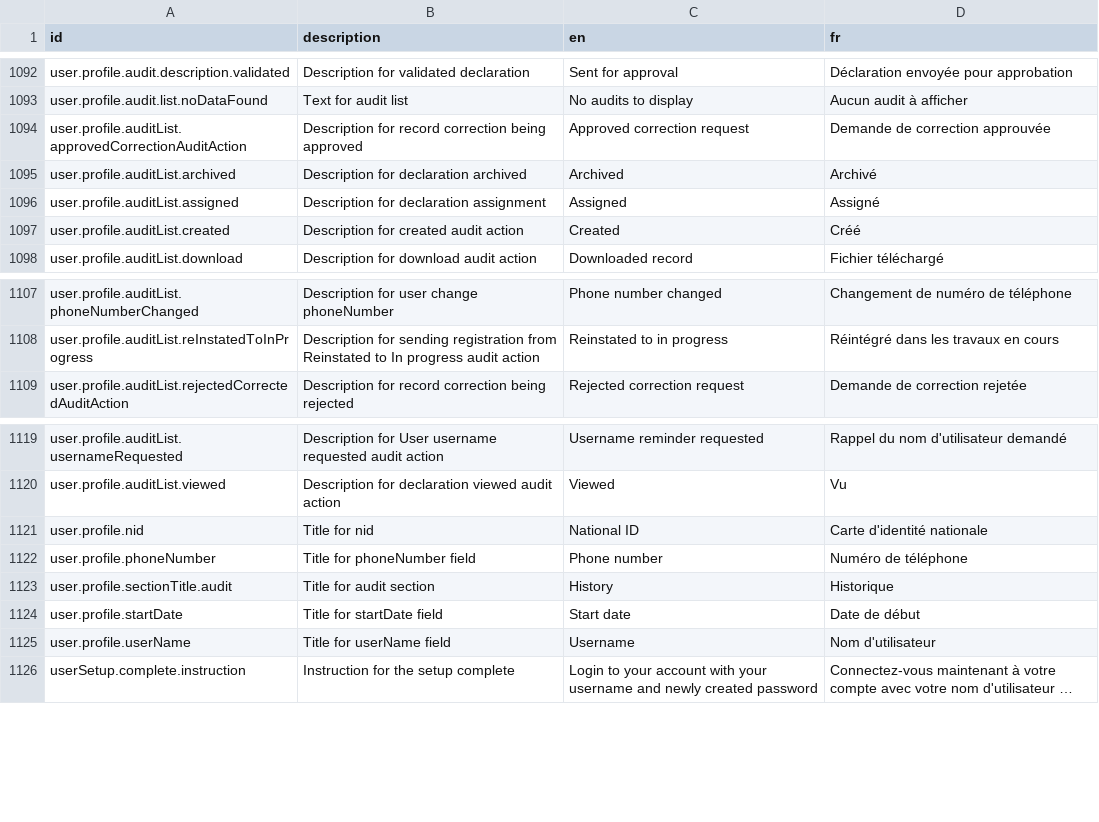
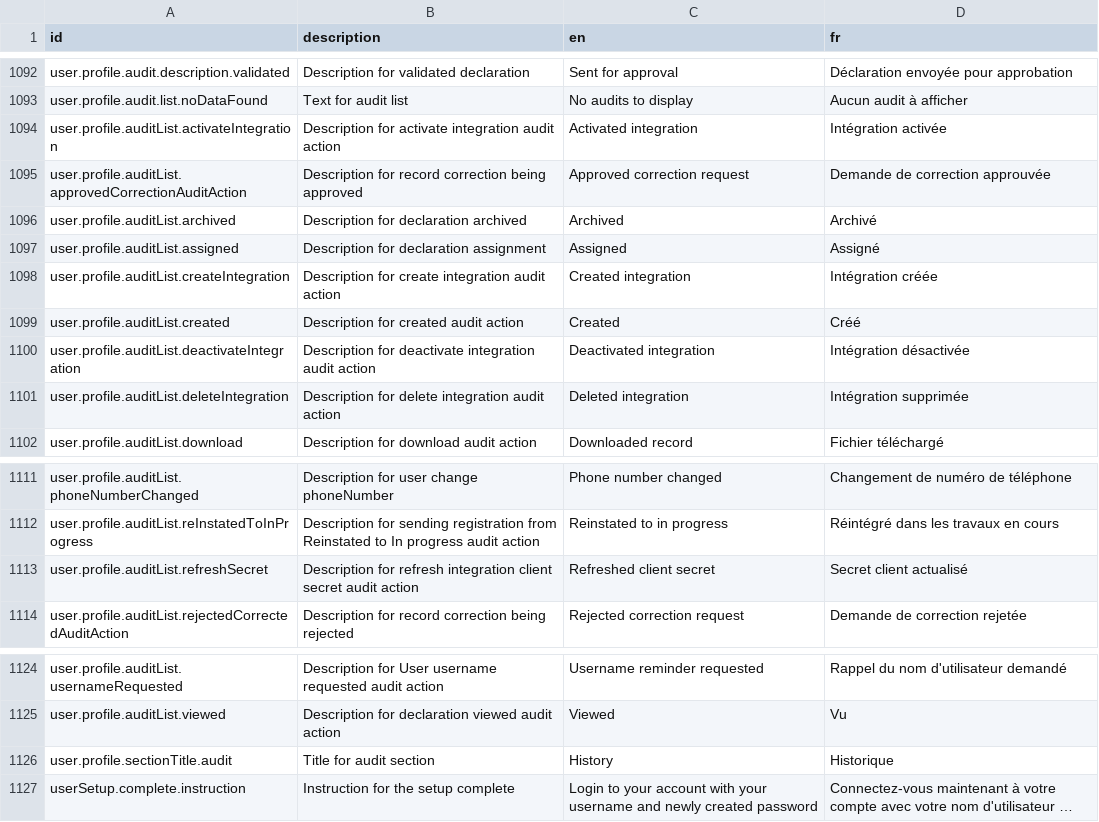
Before and after one commit to opencrvs/opencrvs-core, a CSV file: packages/countryconfig-template/src/translations/client.csv, drawn as a sheet; only a part is shown, gaps mark what is left out; long unchanged cells end in …; removed rows and columns are numbered as before the commit, all else as after; the diff names each change by its address in the sheet, - before the commit and + after, or states it on an @@ line.

Commit message:
add translations, hide certain actions from audit log

```diff
--- a/packages/countryconfig-template/src/translations/client.csv
+++ b/packages/countryconfig-template/src/translations/client.csv
+row 1094: user.profile.auditList.activateIntegration | Description for activate integration audit action | Activated integration | Intégration activée
+row 1098: user.profile.auditList.createIntegration | Description for create integration audit action | Created integration | Intégration créée
+row 1100: user.profile.auditList.deactivateIntegration | Description for deactivate integration audit action | Deactivated integration | Intégration désactivée
+row 1101: user.profile.auditList.deleteIntegration | Description for delete integration audit action | Deleted integration | Intégration supprimée
+row 1113: user.profile.auditList.refreshSecret | Description for refresh integration client secret audit action | Refreshed client secret | Secret client actualisé
-row 1121: user.profile.nid | Title for nid | National ID | Carte d'identité nationale
-row 1122: user.profile.phoneNumber | Title for phoneNumber field | Phone number | Numéro de téléphone
-row 1124: user.profile.startDate | Title for startDate field | Start date | Date de début
-row 1125: user.profile.userName | Title for userName field | Username | Nom d'utilisateur
```
Also changed, not shown: packages/testland/src/translations/client.csv, 3 other files.
